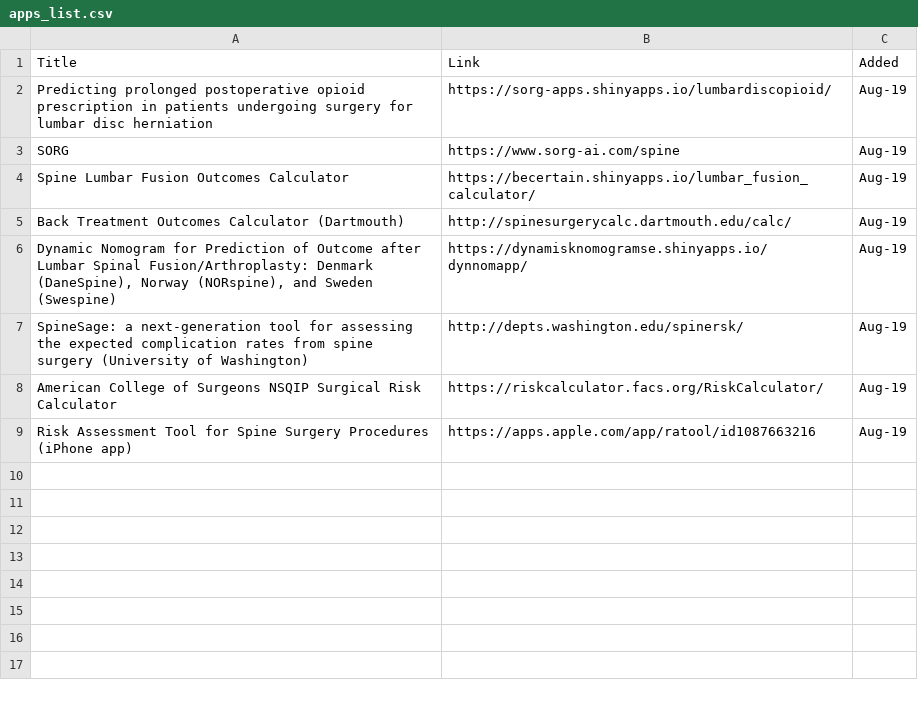
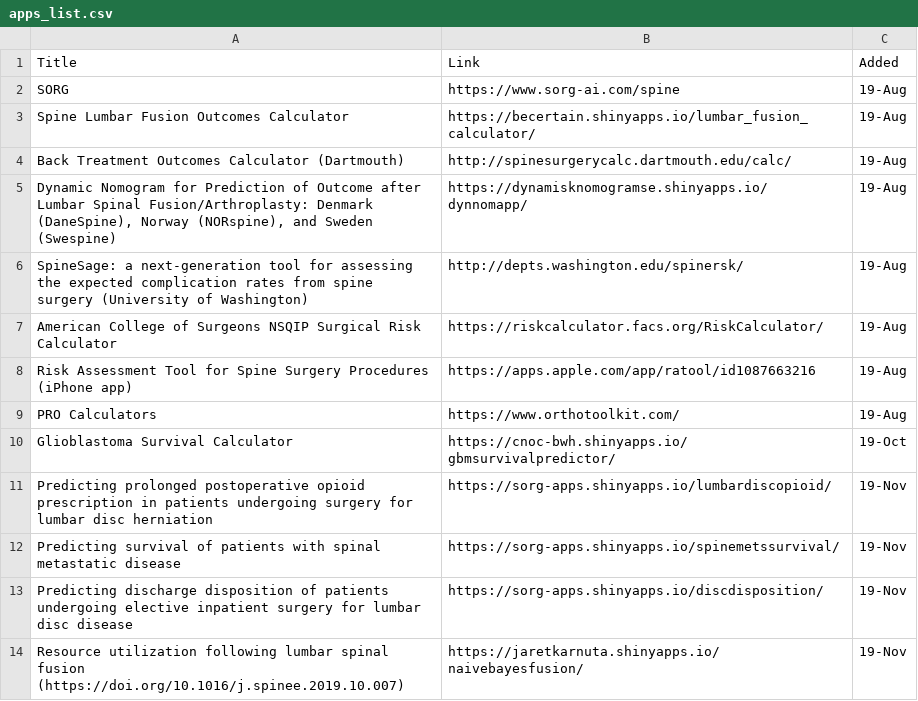
Before and after one commit to kristenjn/spine_pubs, a CSV file: www/apps_list.csv, drawn as a sheet.

```diff
--- a/www/apps_list.csv
+++ b/www/apps_list.csv
@@ -1,9 +1,14 @@
 Title,Link,Added
-Predicting prolonged postoperative opioid prescription in patients undergoing surgery for lumbar disc herniation,https://sorg-apps.shinyapps.io/lumbardiscopioid/,Aug-19
-SORG,https://www.sorg-ai.com/spine,Aug-19
-Spine Lumbar Fusion Outcomes Calculator,https://becertain.shinyapps.io/lumbar_fusion_calculator/,Aug-19
-Back Treatment Outcomes Calculator (Dartmouth),http://spinesurgerycalc.dartmouth.edu/calc/,Aug-19
-"Dynamic Nomogram for Prediction of Outcome after Lumbar Spinal Fusion/Arthroplasty: Denmark (DaneSpine), Norway (NORspine), and Sweden (Swespine)",https://dynamisknomogramse.shinyapps.io/dynnomapp/,Aug-19
-SpineSage: a next-generation tool for assessing the expected complication rates from spine surgery (University of Washington),http://depts.washington.edu/spinersk/,Aug-19
-American College of Surgeons NSQIP Surgical Risk Calculator,https://riskcalculator.facs.org/RiskCalculator/,Aug-19
-Risk Assessment Tool for Spine Surgery Procedures (iPhone app),https://apps.apple.com/app/ratool/id1087663216,Aug-19
+SORG,https://www.sorg-ai.com/spine,19-Aug
+Spine Lumbar Fusion Outcomes Calculator,https://becertain.shinyapps.io/lumbar_fusion_calculator/,19-Aug
+Back Treatment Outcomes Calculator (Dartmouth),http://spinesurgerycalc.dartmouth.edu/calc/,19-Aug
+"Dynamic Nomogram for Prediction of Outcome after Lumbar Spinal Fusion/Arthroplasty: Denmark (DaneSpine), Norway (NORspine), and Sweden (Swespine)",https://dynamisknomogramse.shinyapps.io/dynnomapp/,19-Aug
+SpineSage: a next-generation tool for assessing the expected complication rates from spine surgery (University of Washington),http://depts.washington.edu/spinersk/,19-Aug
+American College of Surgeons NSQIP Surgical Risk Calculator,https://riskcalculator.facs.org/RiskCalculator/,19-Aug
+Risk Assessment Tool for Spine Surgery Procedures (iPhone app),https://apps.apple.com/app/ratool/id1087663216,19-Aug
+PRO Calculators,https://www.orthotoolkit.com/,19-Aug
+Glioblastoma Survival Calculator,https://cnoc-bwh.shinyapps.io/gbmsurvivalpredictor/,19-Oct
+Predicting prolonged postoperative opioid prescription in patients undergoing surgery for lumbar disc herniation,https://sorg-apps.shinyapps.io/lumbardiscopioid/,19-Nov
+Predicting survival of patients with spinal metastatic disease,https://sorg-apps.shinyapps.io/spinemetssurvival/,19-Nov
+Predicting discharge disposition of patients undergoing elective inpatient surgery for lumbar disc disease,https://sorg-apps.shinyapps.io/discdisposition/,19-Nov
+Resource utilization following lumbar spinal fusion (https://doi.org/10.1016/j.spinee.2019.10.007),https://jaretkarnuta.shinyapps.io/naivebayesfusion/,19-Nov
```
Also changed, not shown: 4 other files.
